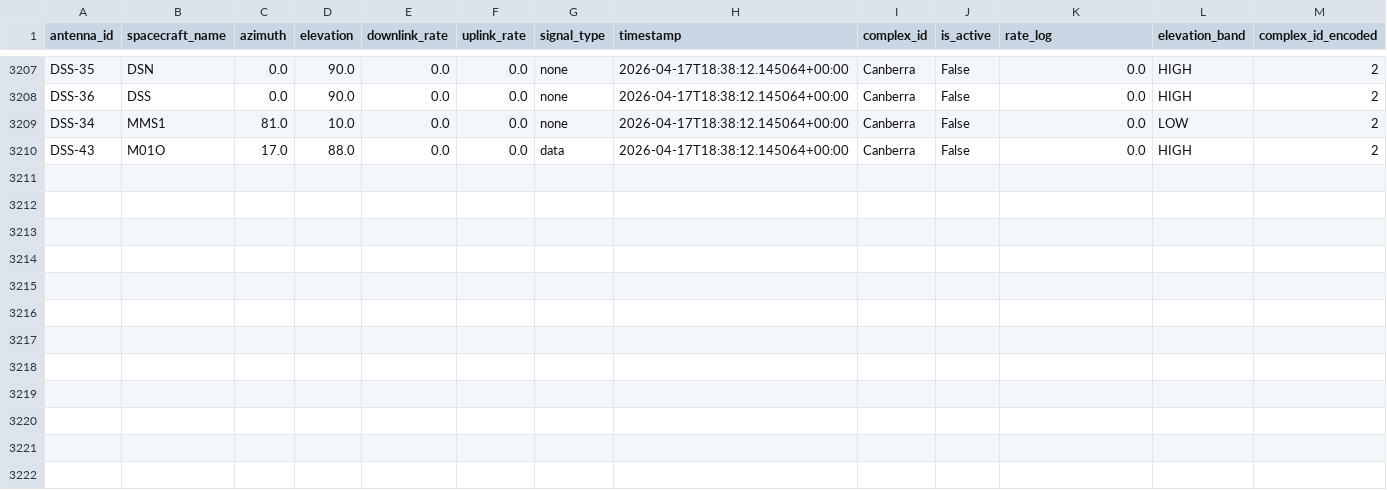
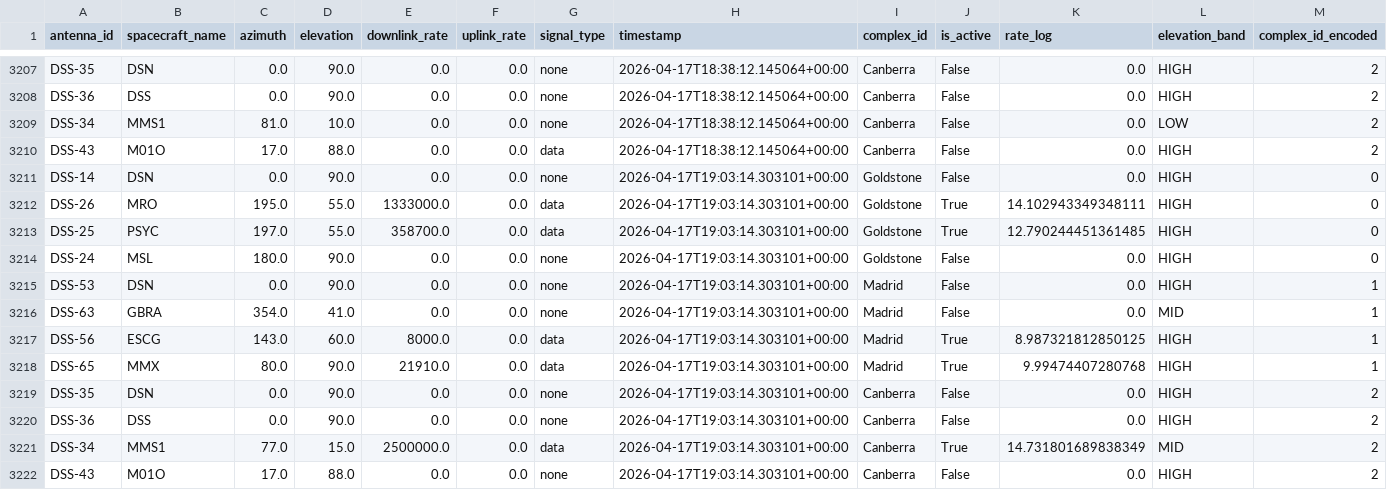
Before and after one commit to nyandajr/dsn-anomaly-tracker, a CSV file: data/history.csv, drawn as a sheet; only a part is shown, gaps mark what is left out; rows hold the shown columns only; the diff names each change by its address in the sheet, - before the commit and + after, or states it on an @@ line.

```diff
--- a/data/history.csv
+++ b/data/history.csv
+row 3211: DSS-14 | DSN | 0.0 | 90.0 | 0.0 | 0.0 | none | 2026-04-17T19:03:14.303101+00:00 | Goldstone | False | 0.0 | HIGH | 0
+row 3212: DSS-26 | MRO | 195.0 | 55.0 | 1333000.0 | 0.0 | data | 2026-04-17T19:03:14.303101+00:00 | Goldstone | True | 14.102943349348111 | HIGH | 0
+row 3213: DSS-25 | PSYC | 197.0 | 55.0 | 358700.0 | 0.0 | data | 2026-04-17T19:03:14.303101+00:00 | Goldstone | True | 12.790244451361485 | HIGH | 0
+row 3214: DSS-24 | MSL | 180.0 | 90.0 | 0.0 | 0.0 | none | 2026-04-17T19:03:14.303101+00:00 | Goldstone | False | 0.0 | HIGH | 0
+row 3215: DSS-53 | DSN | 0.0 | 90.0 | 0.0 | 0.0 | none | 2026-04-17T19:03:14.303101+00:00 | Madrid | False | 0.0 | HIGH | 1
+row 3216: DSS-63 | GBRA | 354.0 | 41.0 | 0.0 | 0.0 | none | 2026-04-17T19:03:14.303101+00:00 | Madrid | False | 0.0 | MID | 1
+row 3217: DSS-56 | ESCG | 143.0 | 60.0 | 8000.0 | 0.0 | data | 2026-04-17T19:03:14.303101+00:00 | Madrid | True | 8.987321812850125 | HIGH | 1
+row 3218: DSS-65 | MMX | 80.0 | 90.0 | 21910.0 | 0.0 | data | 2026-04-17T19:03:14.303101+00:00 | Madrid | True | 9.99474407280768 | HIGH | 1
+row 3219: DSS-35 | DSN | 0.0 | 90.0 | 0.0 | 0.0 | none | 2026-04-17T19:03:14.303101+00:00 | Canberra | False | 0.0 | HIGH | 2
+row 3220: DSS-36 | DSS | 0.0 | 90.0 | 0.0 | 0.0 | none | 2026-04-17T19:03:14.303101+00:00 | Canberra | False | 0.0 | HIGH | 2
+row 3221: DSS-34 | MMS1 | 77.0 | 15.0 | 2500000.0 | 0.0 | data | 2026-04-17T19:03:14.303101+00:00 | Canberra | True | 14.731801689838349 | MID | 2
+row 3222: DSS-43 | M01O | 17.0 | 88.0 | 0.0 | 0.0 | none | 2026-04-17T19:03:14.303101+00:00 | Canberra | False | 0.0 | HIGH | 2
```
Also changed, not shown: 2 other files.
